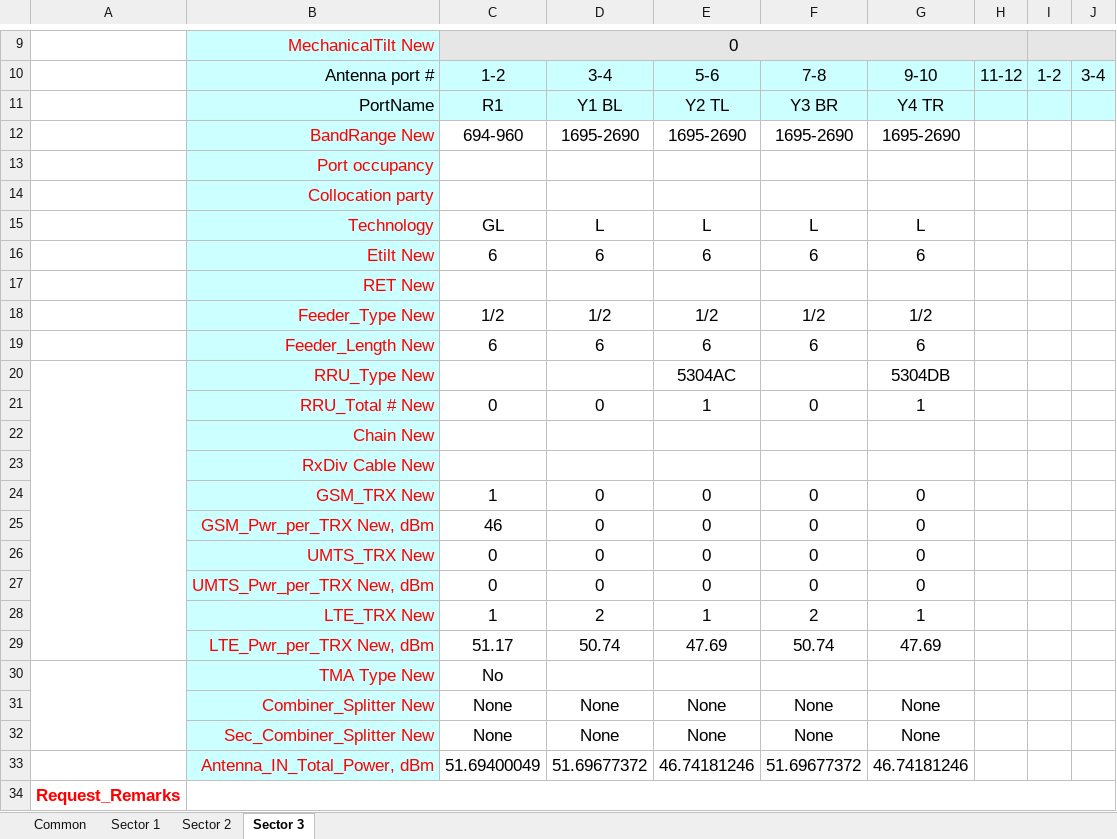
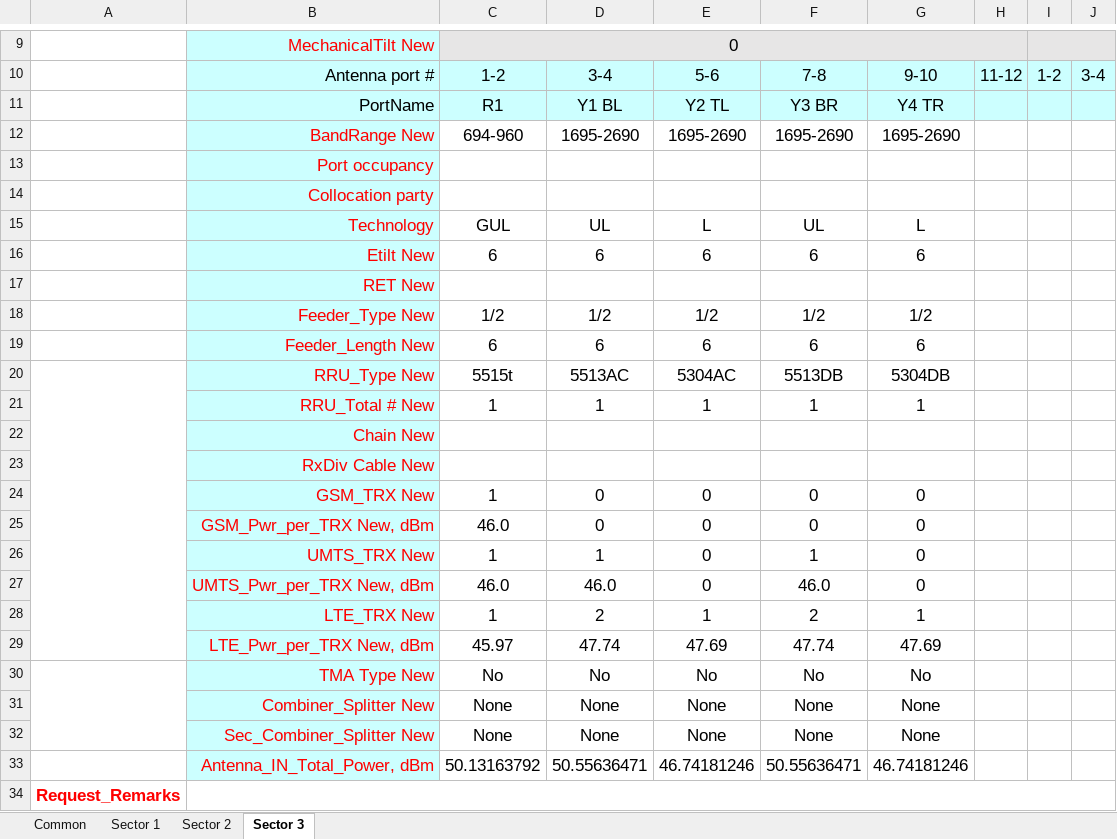
Before and after one commit to borsh666/Shiva5G, an Excel workbook: WebClient/ResultFiles/IRFC_SITE_PD2805.xlsx, sheet Sector 3, drawn as a sheet; only a part is shown, gaps mark what is left out; values as stored, in another font and other column widths than the file's, no borders; conditional formats not drawn; the diff names each change by its address in the sheet, - before the commit and + after, or states it on an @@ line.

```diff
--- a/WebClient/ResultFiles/IRFC_SITE_PD2805.xlsx (sheet Sector 3)
+++ b/WebClient/ResultFiles/IRFC_SITE_PD2805.xlsx (sheet Sector 3)
-C15: GL
+C15: GUL
-D15: L
+D15: UL
-F15: L
+F15: UL
-C20: (empty)
+C20: 5515t
-D20: (empty)
+D20: 5513AC
-F20: (empty)
+F20: 5513DB
-C21: 0
+C21: 1
-D21: 0
+D21: 1
-F21: 0
+F21: 1
-C25: 46
+C25: 46.0
-C26: 0
+C26: 1
-D26: 0
+D26: 1
-F26: 0
+F26: 1
-C27: 0
+C27: 46.0
-D27: 0
+D27: 46.0
-F27: 0
+F27: 46.0
-C29: 51.17
+C29: 45.97
-D29: 50.74
+D29: 47.74
-F29: 50.74
+F29: 47.74
-D30: (empty)
+D30: No
-E30: (empty)
+E30: No
-F30: (empty)
+F30: No
-G30: (empty)
+G30: No
-C33: 51.69400049
+C33: 50.13163792
-D33: 51.69677372
+D33: 50.55636471
-F33: 51.69677372
+F33: 50.55636471
```
Also changed, not shown: sheet Sector 2, sheet Sector 1, sheet Common, WebClient/ResultFiles/SRF_SITE_SO1619.xlsx, 16 other files.
